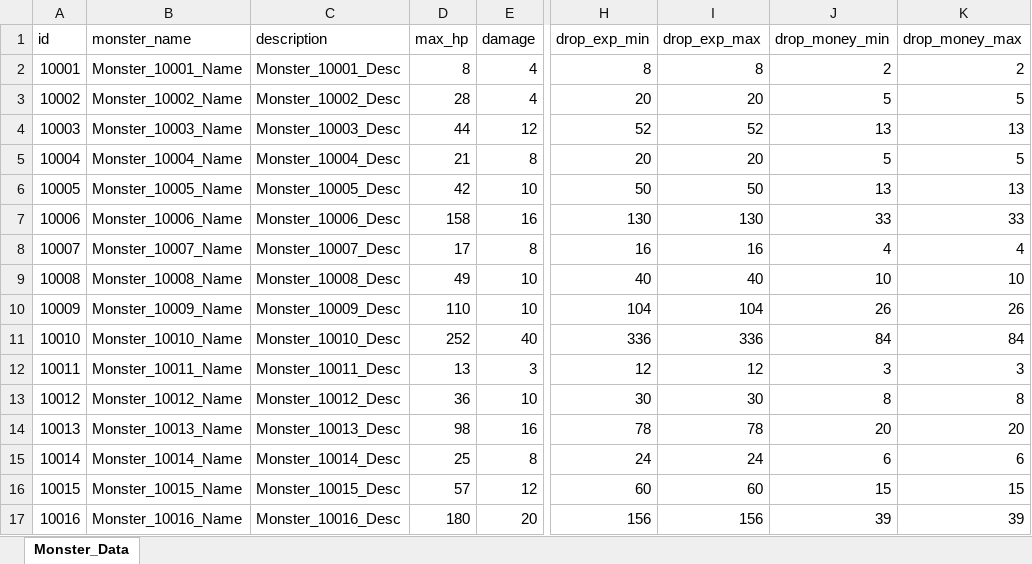
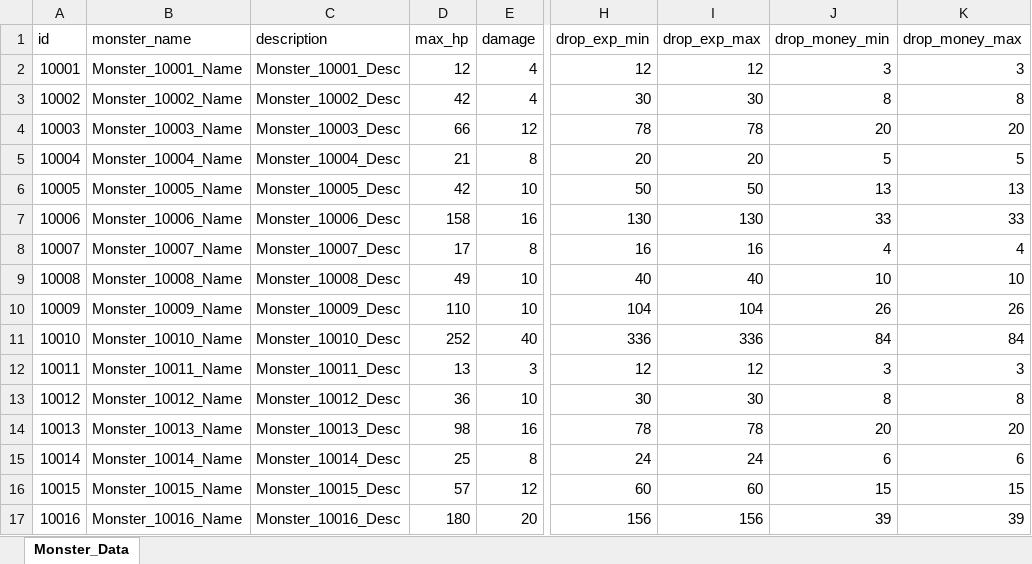
Before and after one commit to cumic06/TrainDefense, an Excel workbook: Assets/02_Resources/Data/MonsterData.xlsx, sheet Monster_Data, drawn as a sheet; only a part is shown, gaps mark what is left out; values as stored, in another font and other column widths than the file's, no borders; the diff names each change by its address in the sheet, - before the commit and + after, or states it on an @@ line.

```diff
--- a/Assets/02_Resources/Data/MonsterData.xlsx (sheet Monster_Data)
+++ b/Assets/02_Resources/Data/MonsterData.xlsx (sheet Monster_Data)
-D2 (max_hp): 8
+D2 (max_hp): 12
-H2 (drop_exp_min): 8
+H2 (drop_exp_min): 12
-I2 (drop_exp_max): 8
+I2 (drop_exp_max): 12
-J2 (drop_money_min): 2
+J2 (drop_money_min): 3
-K2 (drop_money_max): 2
+K2 (drop_money_max): 3
-D3 (max_hp): 28
+D3 (max_hp): 42
-H3 (drop_exp_min): 20
+H3 (drop_exp_min): 30
-I3 (drop_exp_max): 20
+I3 (drop_exp_max): 30
-J3 (drop_money_min): 5
+J3 (drop_money_min): 8
-K3 (drop_money_max): 5
+K3 (drop_money_max): 8
-D4 (max_hp): 44
+D4 (max_hp): 66
-H4 (drop_exp_min): 52
+H4 (drop_exp_min): 78
-I4 (drop_exp_max): 52
+I4 (drop_exp_max): 78
-J4 (drop_money_min): 13
+J4 (drop_money_min): 20
-K4 (drop_money_max): 13
+K4 (drop_money_max): 20
```
Also changed, not shown: Assets/02_Resources/Data/StageData.xlsx, Assets/02_Resources/Data/TrainData.xlsx, 3 other files.
